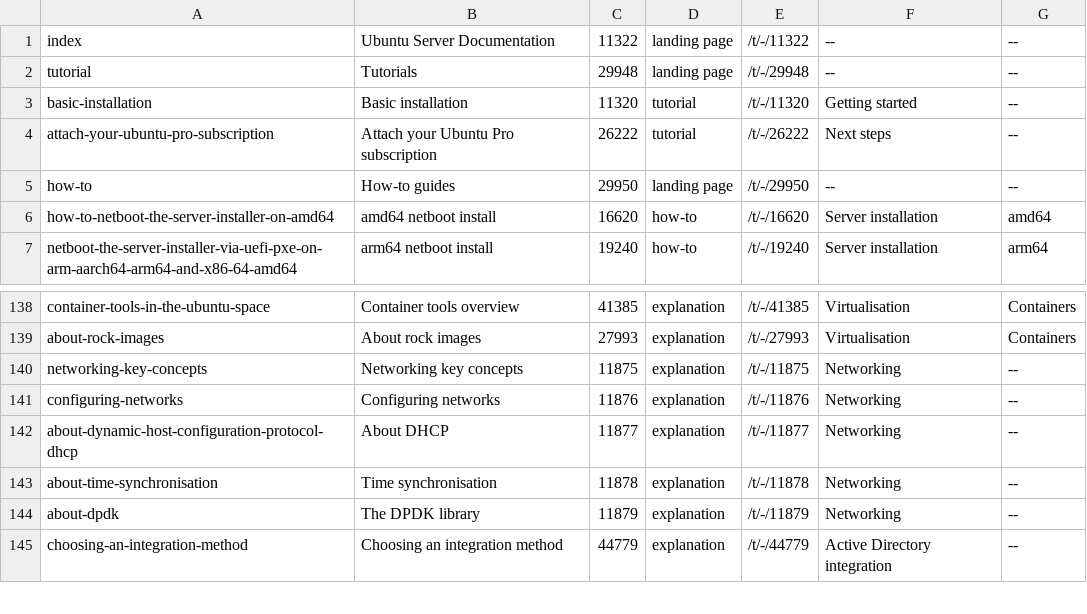
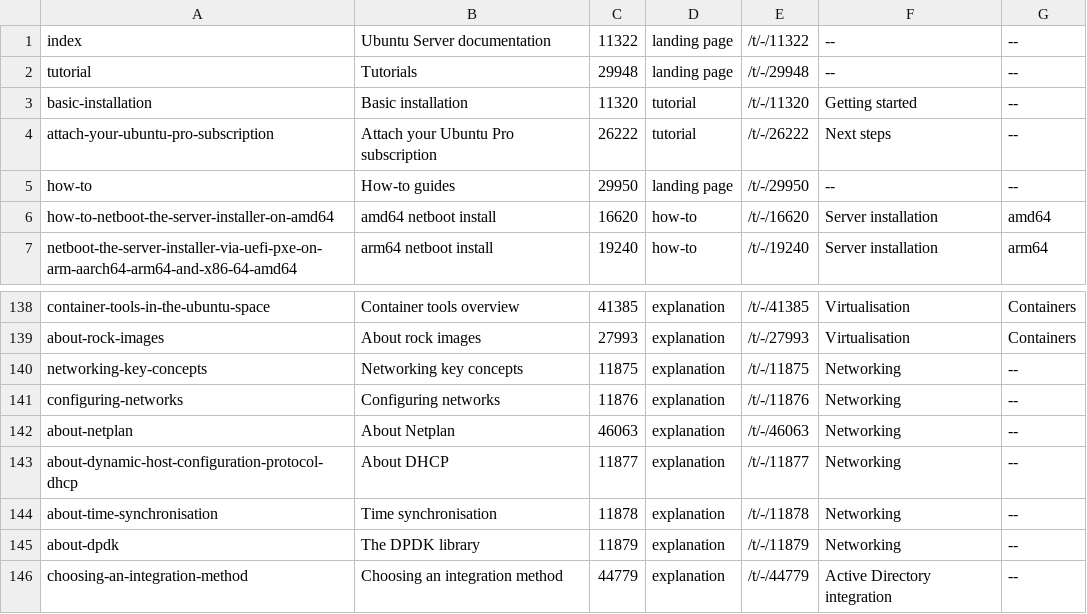
Before and after one commit to canonical/ubuntu-server-documentation, a CSV file: docs/file_list.csv, drawn as a sheet; only a part is shown, gaps mark what is left out.

```diff
--- a/docs/file_list.csv
+++ b/docs/file_list.csv
@@ -1,2 +1,2 @@
-index,Ubuntu Server Documentation,11322,landing page,/t/-/11322,--,--
+index,Ubuntu Server documentation,11322,landing page,/t/-/11322,--,--
 tutorial,Tutorials,29948,landing page,/t/-/29948,--,--
@@ -141,2 +141,3 @@ networking-key-concepts,Networking key concepts,11875,explanation,/t/-/11875,Net
 configuring-networks,Configuring networks,11876,explanation,/t/-/11876,Networking,--
+about-netplan,About Netplan,46063,explanation,/t/-/46063,Networking,--
 about-dynamic-host-configuration-protocol-dhcp,About DHCP,11877,explanation,/t/-/11877,Networking,--
```
Also changed, not shown: 6 other files.
